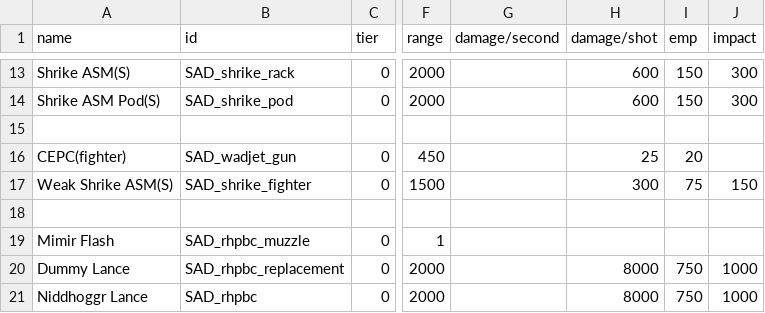
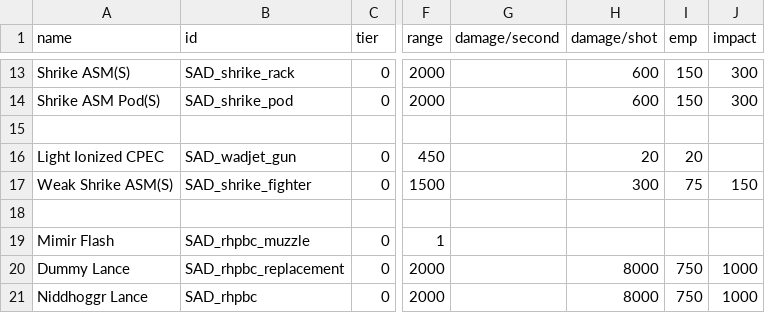
Before and after one commit to Snrasha/Sanguinary-Anarchistic-Defectors, a CSV file: data/weapons/weapon_data.csv, drawn as a sheet; only a part is shown, gaps mark what is left out; the diff names each change by its address in the sheet, - before the commit and + after, or states it on an @@ line.

```diff
--- a/data/weapons/weapon_data.csv
+++ b/data/weapons/weapon_data.csv
-A16 (name): CEPC(fighter)
+A16 (name): Light Ionized CPEC
-H16 (damage/shot): 25
+H16 (damage/shot): 20
```
Also changed, not shown: data/campaign/rules.csv, 20 other files.
